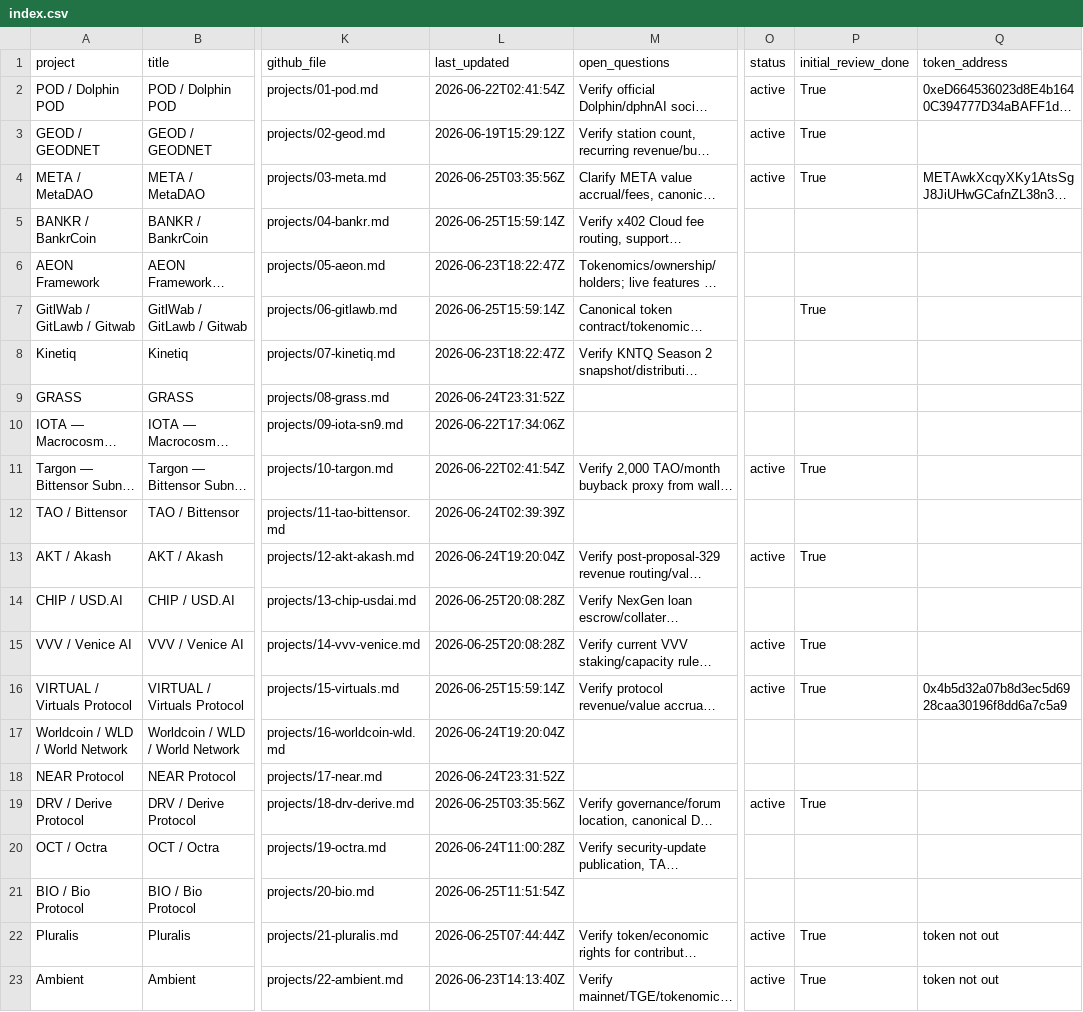
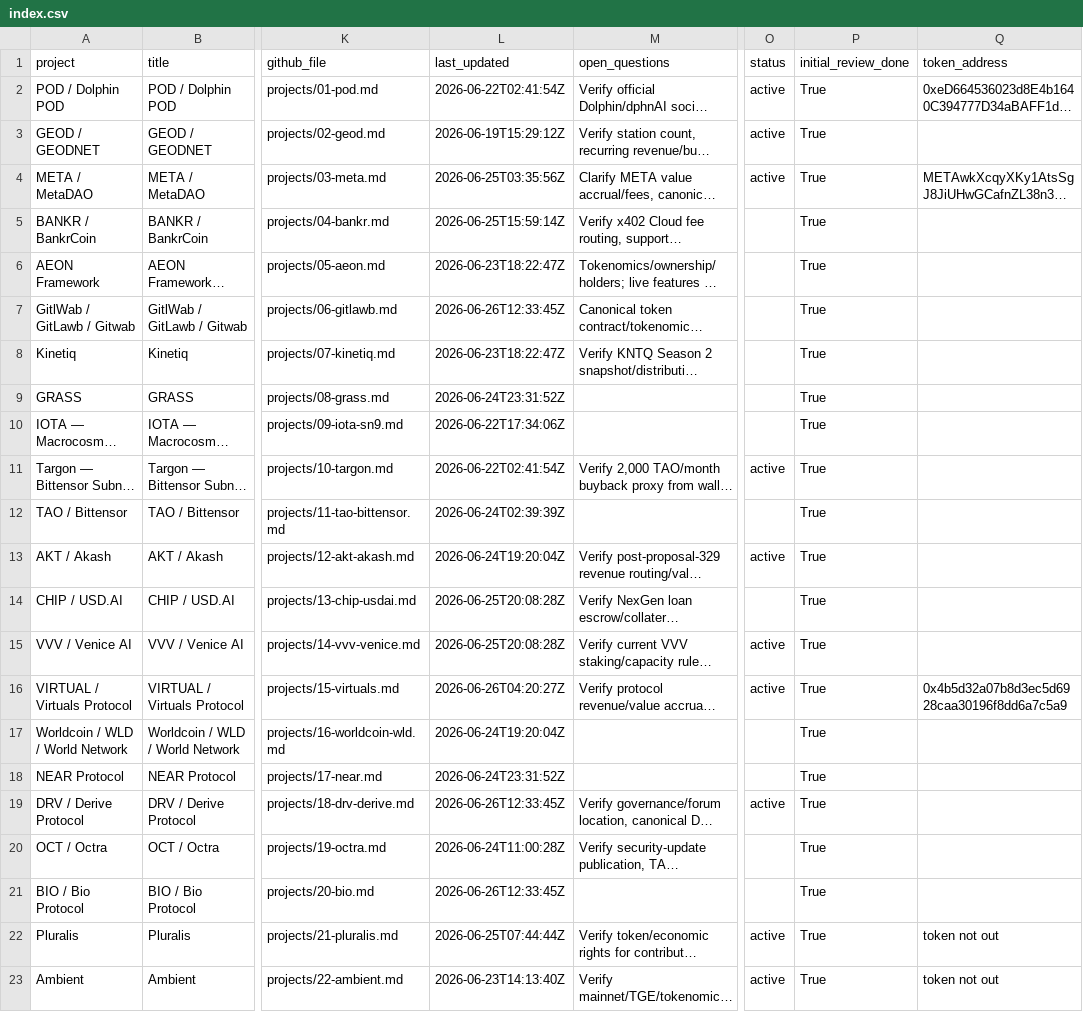
Before and after one commit to iopo545454-del/project-watchlist, a CSV file: index.csv, drawn as a sheet; only a part is shown, gaps mark what is left out; long unchanged cells end in …; the diff names each change by its address in the sheet, - before the commit and + after, or states it on an @@ line.

Commit message:
Update project watchlist scans

```diff
--- a/index.csv
+++ b/index.csv
-P5:P6 (initial_review_done): (empty)
+P5:P6 (initial_review_done): True
-L7 (last_updated): 2026-06-25T15:59:14Z
+L7 (last_updated): 2026-06-26T12:33:45Z
-P8:P10 (initial_review_done): (empty)
+P8:P10 (initial_review_done): True
-P12 (initial_review_done): (empty)
+P12 (initial_review_done): True
-P14 (initial_review_done): (empty)
+P14 (initial_review_done): True
-L16 (last_updated): 2026-06-25T15:59:14Z
+L16 (last_updated): 2026-06-26T04:20:27Z
-P17:P18 (initial_review_done): (empty)
+P17:P18 (initial_review_done): True
-L19 (last_updated): 2026-06-25T03:35:56Z
+L19 (last_updated): 2026-06-26T12:33:45Z
-P20:P21 (initial_review_done): (empty)
+P20:P21 (initial_review_done): True
-L21 (last_updated): 2026-06-25T11:51:54Z
+L21 (last_updated): 2026-06-26T12:33:45Z
```
Also changed, not shown: 10 other files.
